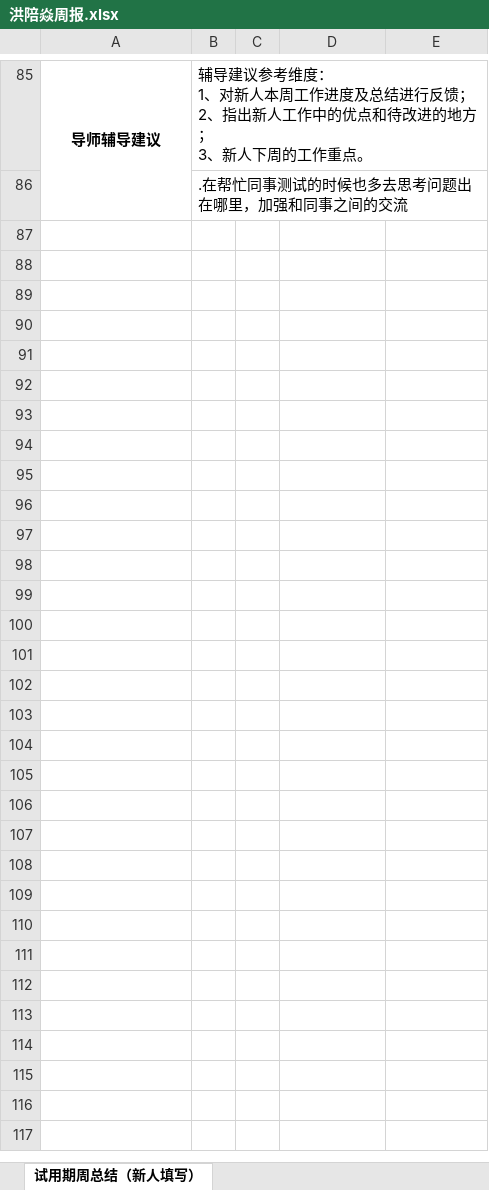
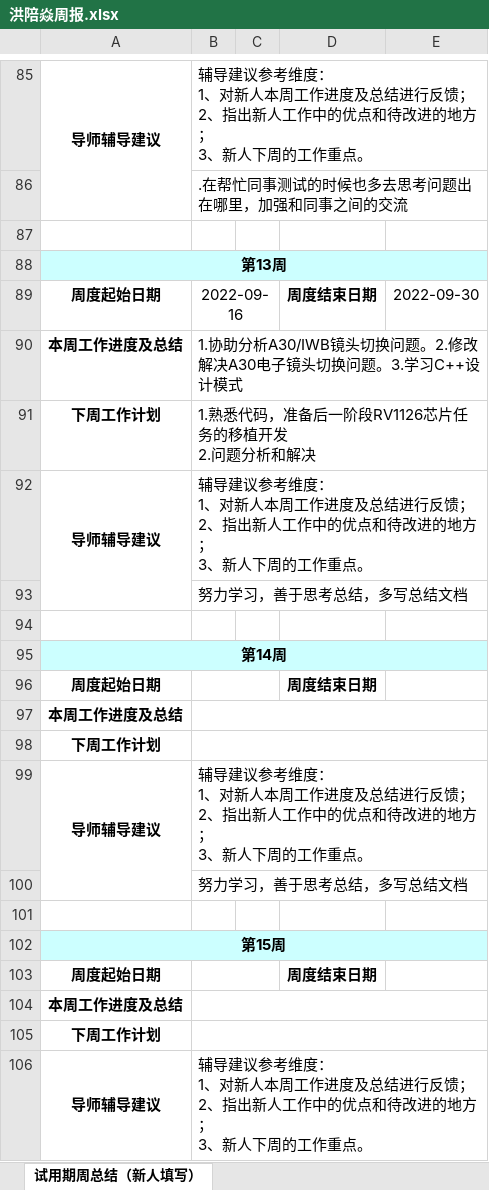
Before and after one commit to lytaaf/work, an Excel workbook: 洪陪焱周报.xlsx, sheet 试用期周总结（新人填写）, drawn as a sheet; only a part is shown, gaps mark what is left out; values as stored, in another font and other column widths than the file's, no borders; ↵ is a line break in a cell; the diff covers the shown part only; the diff names each change by its address in the sheet, - before the commit and + after, or states it on an @@ line.

```diff
--- a/洪陪焱周报.xlsx (sheet 试用期周总结（新人填写）)
+++ b/洪陪焱周报.xlsx (sheet 试用期周总结（新人填写）)
+row 87: (empty)
+row 88: 第13周
+row 89: 周度起始日期 | 2022-09-16 |  | 周度结束日期 | 2022-09-30
+row 90: 本周工作进度及总结 | 1.协助分析A30/IWB镜头切换问题。2.修改解决A30电子镜头切换问题。3.学习C++设计模式
+row 91: 下周工作计划 | 1.熟悉代码，准备后一阶段RV1126芯片任务的移植开发 ↵ 2.问题分析和解决
+row 92: 导师辅导建议 | 辅导建议参考维度： ↵ 1、对新人本周工作进度及总结进行反馈； ↵ 2、指出新人工作中的优点和待改进的地方； ↵ 3、新人下周的工作重点。
+row 93:  | 努力学习，善于思考总结，多写总结文档
+row 94: (empty)
+row 95: 第14周
+row 96: 周度起始日期 |  |  | 周度结束日期
+row 97: 本周工作进度及总结
+row 98: 下周工作计划
+row 99: 导师辅导建议 | 辅导建议参考维度： ↵ 1、对新人本周工作进度及总结进行反馈； ↵ 2、指出新人工作中的优点和待改进的地方； ↵ 3、新人下周的工作重点。
+row 100:  | 努力学习，善于思考总结，多写总结文档
+row 101: (empty)
+row 102: 第15周
+row 103: 周度起始日期 |  |  | 周度结束日期
+row 104: 本周工作进度及总结
+row 105: 下周工作计划
+row 106: 导师辅导建议 | 辅导建议参考维度： ↵ 1、对新人本周工作进度及总结进行反馈； ↵ 2、指出新人工作中的优点和待改进的地方； ↵ 3、新人下周的工作重点。
```
Also changed, not shown: 63 added rows elsewhere in this sheet, 2 other files.
